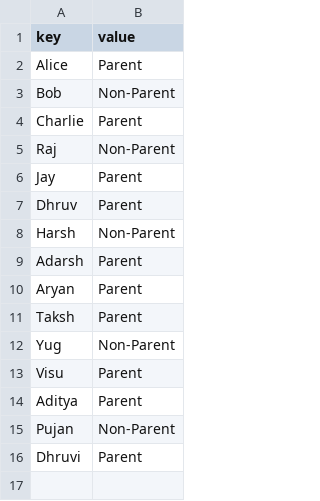
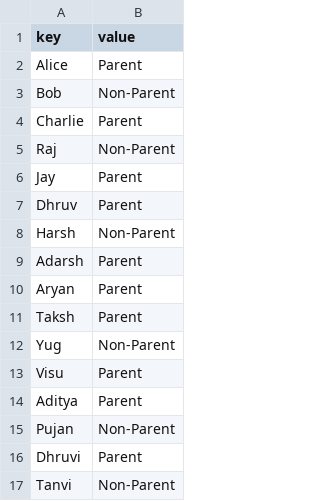
Before and after one commit to rajpatel24/Send-100000-emails-using-Python, a CSV file: Remote_Data.csv, drawn as a sheet; the diff names each change by its address in the sheet, - before the commit and + after, or states it on an @@ line.

Commit message:
Update Remote_Data.csv

```diff
--- a/Remote_Data.csv
+++ b/Remote_Data.csv
+row 17: Tanvi | Non-Parent
```
